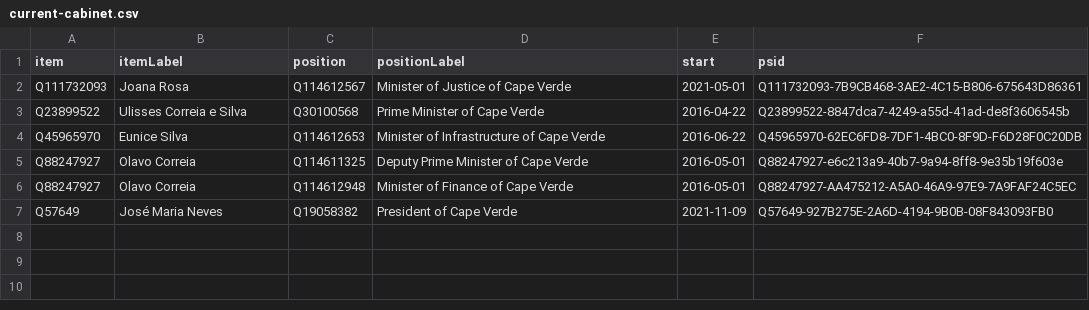
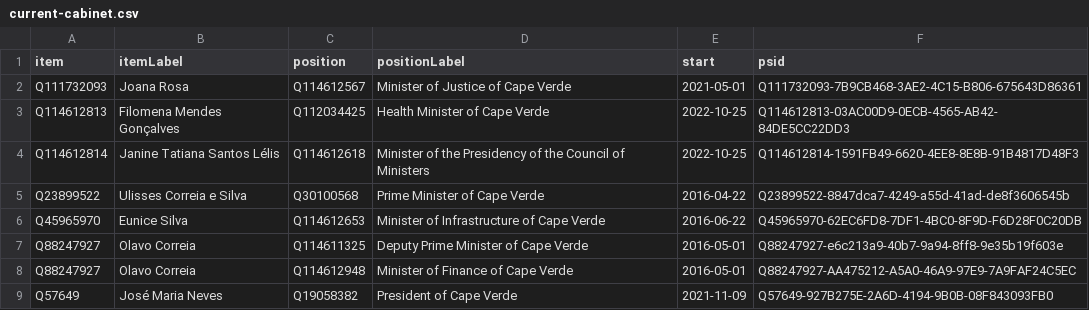
Before and after one commit to every-politician-scrapers/cabo-verde, a CSV file: wikidata/results/current-cabinet.csv, drawn as a sheet; the diff names each change by its address in the sheet, - before the commit and + after, or states it on an @@ line.

Commit message:
Run SPARQL queries

```diff
--- a/wikidata/results/current-cabinet.csv
+++ b/wikidata/results/current-cabinet.csv
+row 3: Q114612813 | Filomena Mendes Gonçalves | Q112034425 | Health Minister of Cape Verde | 2022-10-25 | Q114612813-03AC00D9-0ECB-4565-AB42-84DE5CC22DD3
+row 4: Q114612814 | Janine Tatiana Santos Lélis | Q114612618 | Minister of the Presidency of the Council of Ministers | 2022-10-25 | Q114612814-1591FB49-6620-4EE8-8E8B-91B4817D48F3
```
